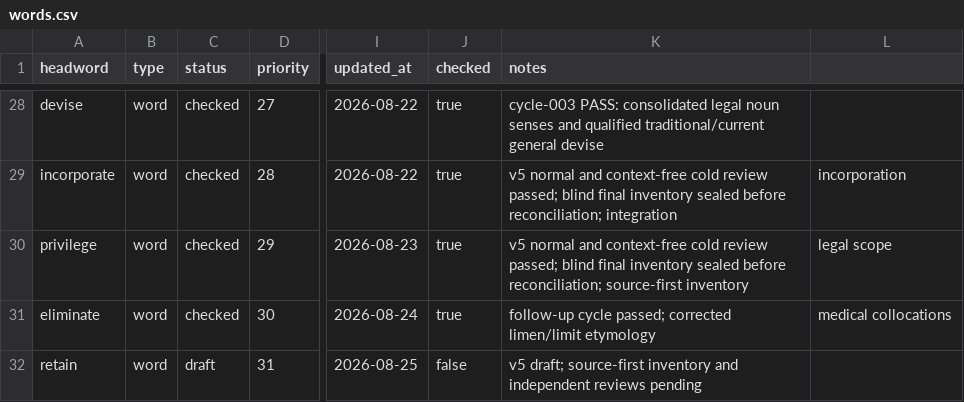
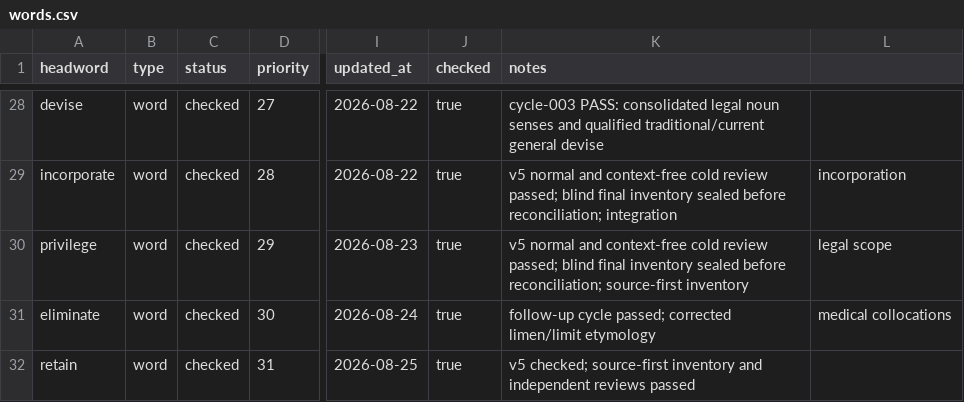
Before and after one commit to Kyapya/english-dictionary, a CSV file: queue/words.csv, drawn as a sheet; only a part is shown, gaps mark what is left out; the diff names each change by its address in the sheet, - before the commit and + after, or states it on an @@ line.

Commit message:
chore: mark retain checked in queue

```diff
--- a/queue/words.csv
+++ b/queue/words.csv
-C32 (status): draft
+C32 (status): checked
-J32 (checked): false
+J32 (checked): true
-K32 (notes): v5 draft; source-first inventory and independent reviews pending
+K32 (notes): v5 checked; source-first inventory and independent reviews passed
```
